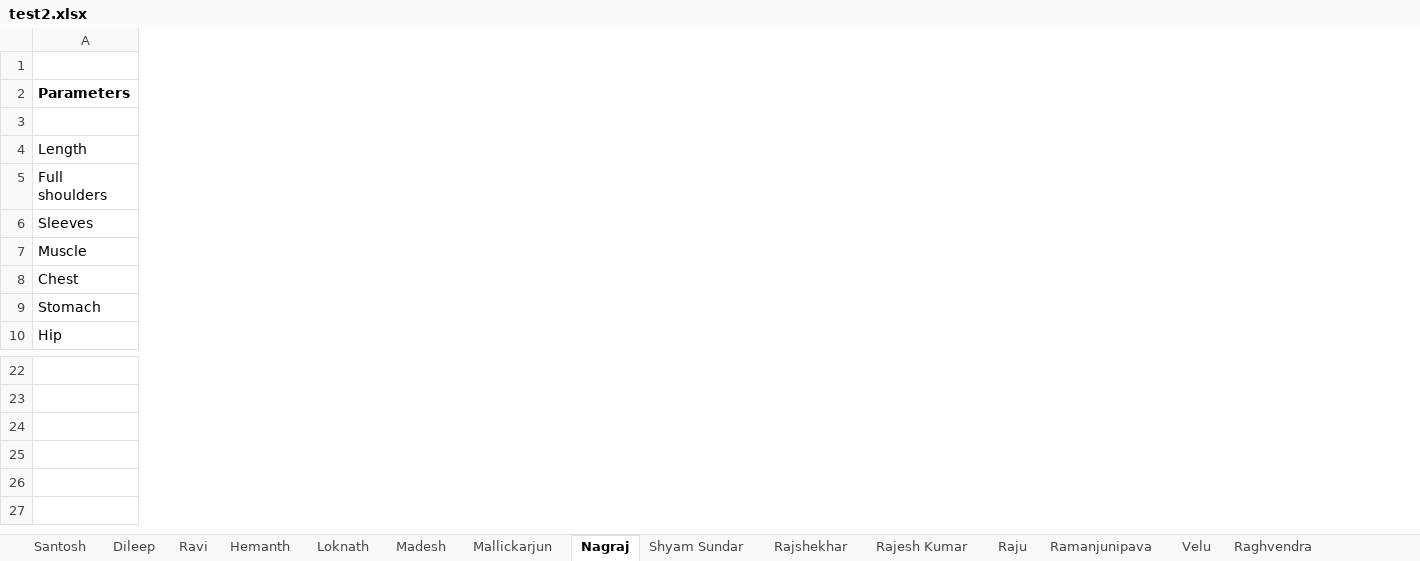
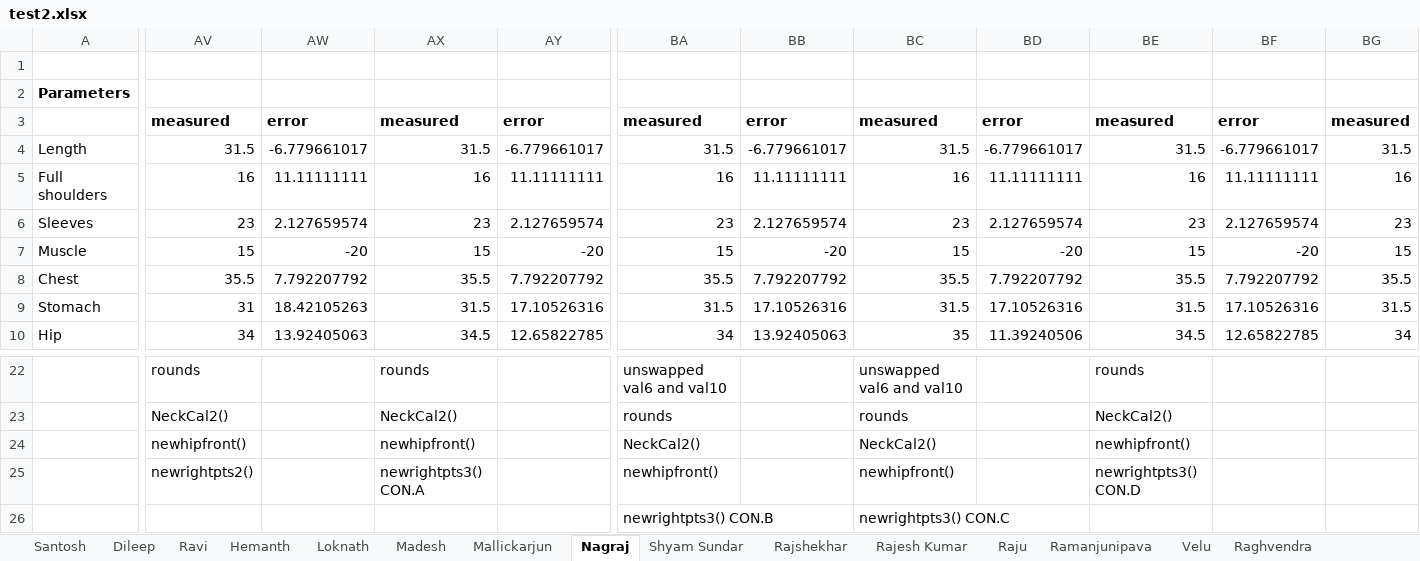
Before and after one commit to RtjShreyD/Thermal-Imaging-Project-update1, an Excel workbook: test2.xlsx, sheet Nagraj, drawn as a sheet; only a part is shown, gaps mark what is left out; values as stored, in another font and other column widths than the file's, no borders; rows hold the shown columns only; the diff covers the shown part only; the diff names each change by its address in the sheet, - before the commit and + after, or states it on an @@ line.

Commit message:
As till afternoon of 23/8/2018
Contains dataset and conditions/modification, till finalized Neck and Hip measurement till date.

```diff
--- a/test2.xlsx (sheet Nagraj)
+++ b/test2.xlsx (sheet Nagraj)
+column AV, rows 3-10: measured | 31.5 | 16 | 23 | 15 | 35.5 | 31 | 34; rows 22-24: rounds | NeckCal2() | newhipfront()
+column AW, rows 3-10: error | -6.779661017 | 11.11111111 | 2.127659574 | -20 | 7.792207792 | 18.42105263 | 13.92405063
+column AX, rows 3-10: measured | 31.5 | 16 | 23 | 15 | 35.5 | 31.5 | 34.5; rows 22-24: rounds | NeckCal2() | newhipfront()
+column AY, rows 3-10: error | -6.779661017 | 11.11111111 | 2.127659574 | -20 | 7.792207792 | 17.10526316 | 12.65822785
+column BA, rows 3-10: measured | 31.5 | 16 | 23 | 15 | 35.5 | 31.5 | 34; rows 22-24: unswapped val6 and val10 | rounds | NeckCal2()
+column BB, rows 3-10: error | -6.779661017 | 11.11111111 | 2.127659574 | -20 | 7.792207792 | 17.10526316 | 13.92405063
+column BC, rows 3-10: measured | 31.5 | 16 | 23 | 15 | 35.5 | 31.5 | 35; rows 22-24: unswapped val6 and val10 | rounds | NeckCal2()
+column BD, rows 3-10: error | -6.779661017 | 11.11111111 | 2.127659574 | -20 | 7.792207792 | 17.10526316 | 11.39240506
+column BE, rows 3-10: measured | 31.5 | 16 | 23 | 15 | 35.5 | 31.5 | 34.5; rows 22-24: rounds | NeckCal2() | newhipfront()
+column BF, rows 3-10: error | -6.779661017 | 11.11111111 | 2.127659574 | -20 | 7.792207792 | 17.10526316 | 12.65822785
+column BG, rows 3-10: measured | 31.5 | 16 | 23 | 15 | 35.5 | 31.5 | 34
+row 25:  | newrightpts2() |  | newrightpts3() CON.A |  | newhipfront() |  | newhipfront() |  | newrightpts3() CON.D
+row 26:  |  |  |  |  | newrightpts3() CON.B |  | newrightpts3() CON.C
```
Also changed, not shown: 2 added columns elsewhere in this sheet, sheet Loknath, sheet Arshad, sheet Sailesh, sheet Rashid, sheet Vijay Mishra, sheet Raghvendra, 18 more sheets.
